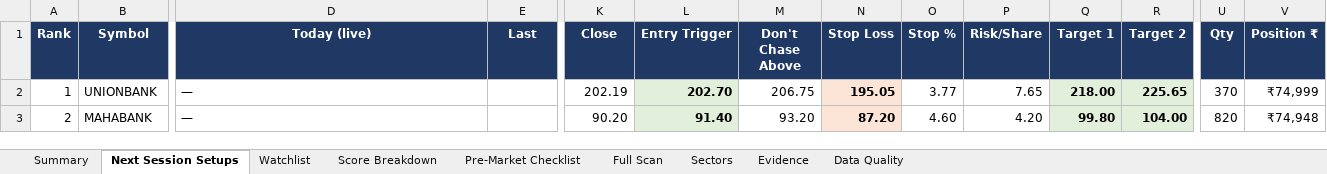
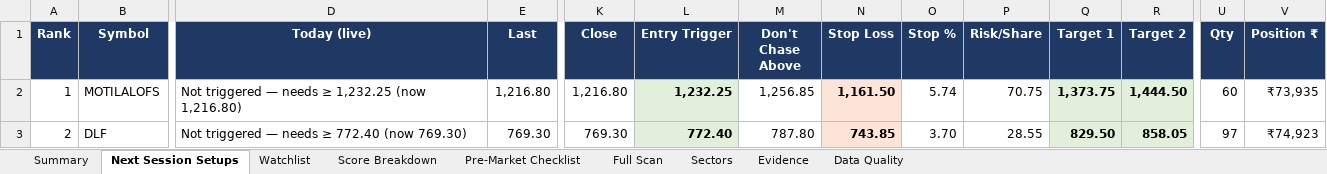
Before and after one commit to KGR1516/srikanth-swing-trade-agent-nifty500, an Excel workbook: data/output/swing_agent.xlsx, sheet Next Session Setups, drawn as a sheet; only a part is shown, gaps mark what is left out; values as stored, in another font and other column widths than the file's, no borders; conditional formats not drawn; the diff covers the shown part only; the diff names each change by its address in the sheet, - before the commit and + after, or states it on an @@ line.

```diff
--- a/data/output/swing_agent.xlsx (sheet Next Session Setups)
+++ b/data/output/swing_agent.xlsx (sheet Next Session Setups)
-B2 (Symbol): UNIONBANK
+B2 (Symbol): MOTILALOFS
-D2 (Today (live)): —
+D2 (Today (live)): Not triggered — needs ≥ 1,232.25 (now 1,216.80)
-E2 (Last): (empty)
+E2 (Last): 1,216.80
-K2 (Close): 202.19
+K2 (Close): 1,216.80
-L2 (Entry Trigger): 202.70
+L2 (Entry Trigger): 1,232.25
-M2 (Don't Chase Above): 206.75
+M2 (Don't Chase Above): 1,256.85
-N2 (Stop Loss): 195.05
+N2 (Stop Loss): 1,161.50
-O2 (Stop %): 3.77
+O2 (Stop %): 5.74
-P2 (Risk/Share): 7.65
+P2 (Risk/Share): 70.75
-Q2 (Target 1): 218.00
+Q2 (Target 1): 1,373.75
-R2 (Target 2): 225.65
+R2 (Target 2): 1,444.50
-U2 (Qty): 370
+U2 (Qty): 60
-V2 (Position ₹): ₹74,999
+V2 (Position ₹): ₹73,935
-B3 (Symbol): MAHABANK
+B3 (Symbol): DLF
-D3 (Today (live)): —
+D3 (Today (live)): Not triggered — needs ≥ 772.40 (now 769.30)
-E3 (Last): (empty)
+E3 (Last): 769.30
-K3 (Close): 90.20
+K3 (Close): 769.30
-L3 (Entry Trigger): 91.40
+L3 (Entry Trigger): 772.40
-M3 (Don't Chase Above): 93.20
+M3 (Don't Chase Above): 787.80
-N3 (Stop Loss): 87.20
+N3 (Stop Loss): 743.85
-O3 (Stop %): 4.60
+O3 (Stop %): 3.70
-P3 (Risk/Share): 4.20
+P3 (Risk/Share): 28.55
-Q3 (Target 1): 99.80
+Q3 (Target 1): 829.50
-R3 (Target 2): 104.00
+R3 (Target 2): 858.05
-U3 (Qty): 820
+U3 (Qty): 97
-V3 (Position ₹): ₹74,948
+V3 (Position ₹): ₹74,923
```
Also changed, not shown: 118 edited cells and cell formats elsewhere in this sheet, sheet Full Scan, sheet Evidence, sheet Data Quality, sheet Score Breakdown, sheet Watchlist, sheet Sectors, 2 more sheets, 4 other files.
